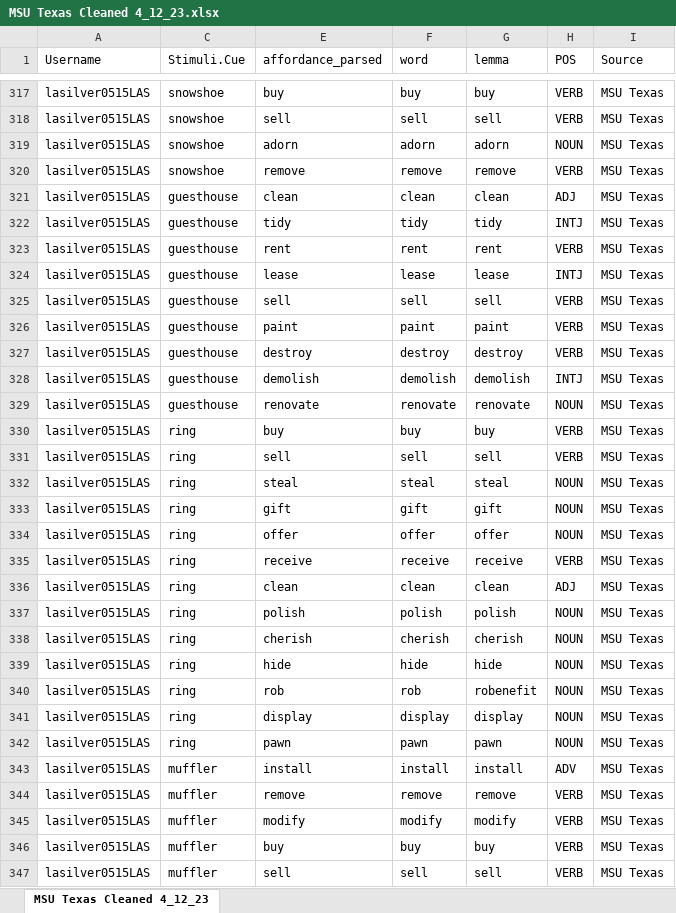
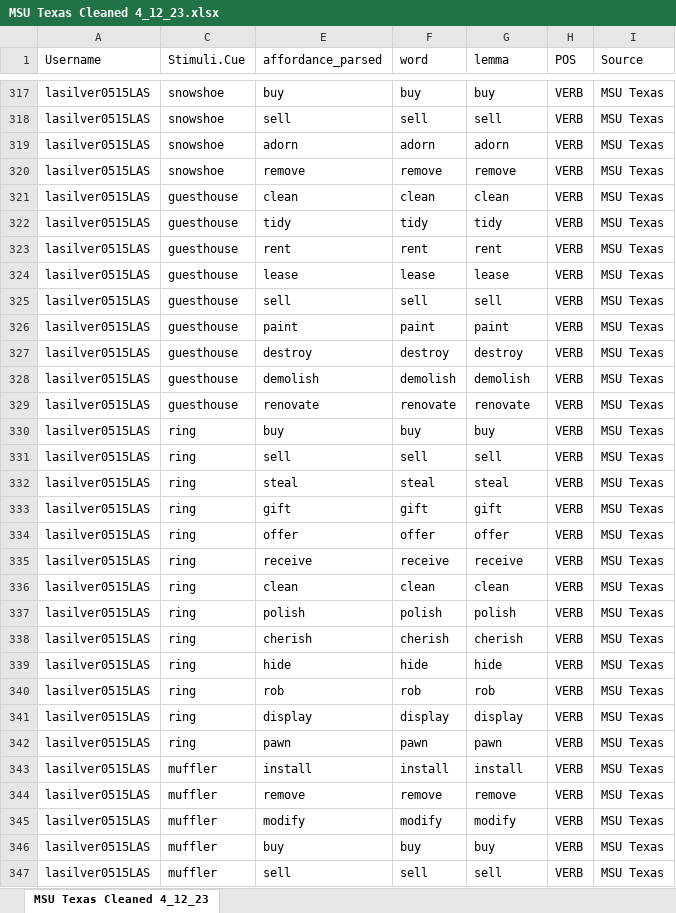
Before and after one commit to npm27/Affordance-Norms, an Excel workbook: 4 Analyses/R/MSU Texas/Batch 5 April 23/MSU Texas Cleaned 4_12_23.xlsx, sheet MSU Texas Cleaned 4_12_23, drawn as a sheet; only a part is shown, gaps mark what is left out; values as stored, in another font and other column widths than the file's, no borders; the diff covers the shown part only; the diff names each change by its address in the sheet, - before the commit and + after, or states it on an @@ line.

```diff
--- a/4 Analyses/R/MSU Texas/Batch 5 April 23/MSU Texas Cleaned 4_12_23.xlsx (sheet MSU Texas Cleaned 4_12_23)
+++ b/4 Analyses/R/MSU Texas/Batch 5 April 23/MSU Texas Cleaned 4_12_23.xlsx (sheet MSU Texas Cleaned 4_12_23)
-H319 (POS): NOUN
+H319 (POS): VERB
-H321 (POS): ADJ
+H321 (POS): VERB
-H322 (POS): INTJ
+H322 (POS): VERB
-H324 (POS): INTJ
+H324 (POS): VERB
-H328 (POS): INTJ
+H328 (POS): VERB
-H329 (POS): NOUN
+H329 (POS): VERB
-H332:H334 (POS): NOUN
+H332:H334 (POS): VERB
-H336 (POS): ADJ
+H336 (POS): VERB
-H337:H342 (POS): NOUN
+H337:H342 (POS): VERB
-G340 (lemma): robenefit
+G340 (lemma): rob
-H343 (POS): ADV
+H343 (POS): VERB
```
Also changed, not shown: 912 edited cells and cell formats elsewhere in this sheet, 57 other files.
